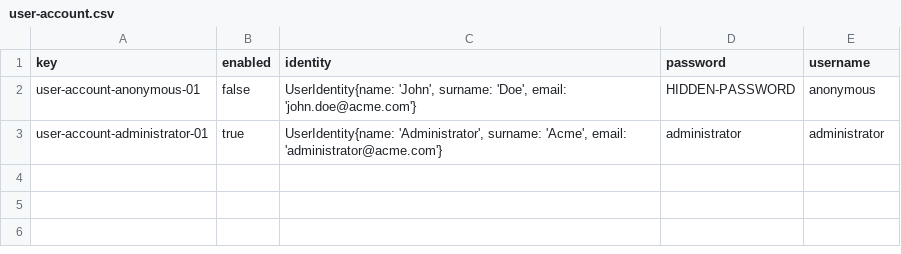
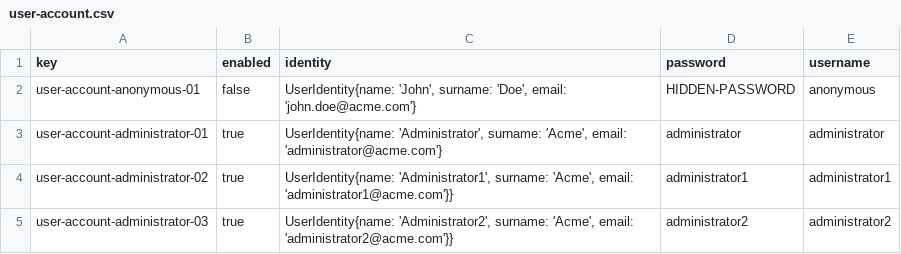
Before and after one commit to JesusFern/Acme-SF-D02, a CSV file: src/main/webapp/WEB-INF/resources/initial-data/user-account.csv, drawn as a sheet.

Commit message:
administrator account created

```diff
--- a/src/main/webapp/WEB-INF/resources/initial-data/user-account.csv
+++ b/src/main/webapp/WEB-INF/resources/initial-data/user-account.csv
@@ -3 +3,3 @@ user-account-anonymous-01,false,"UserIdentity{name: 'John', surname: 'Doe', emai
 user-account-administrator-01,true,"UserIdentity{name: 'Administrator', surname: 'Acme', email: 'administrator@acme.com'}",administrator,administrator
+user-account-administrator-02,true,"UserIdentity{name: 'Administrator1', surname: 'Acme', email: 'administrator1@acme.com'}}",administrator1,administrator1
+user-account-administrator-03,true,"UserIdentity{name: 'Administrator2', surname: 'Acme', email: 'administrator2@acme.com'}}",administrator2,administrator2
```
Also changed, not shown: 1 other file.
